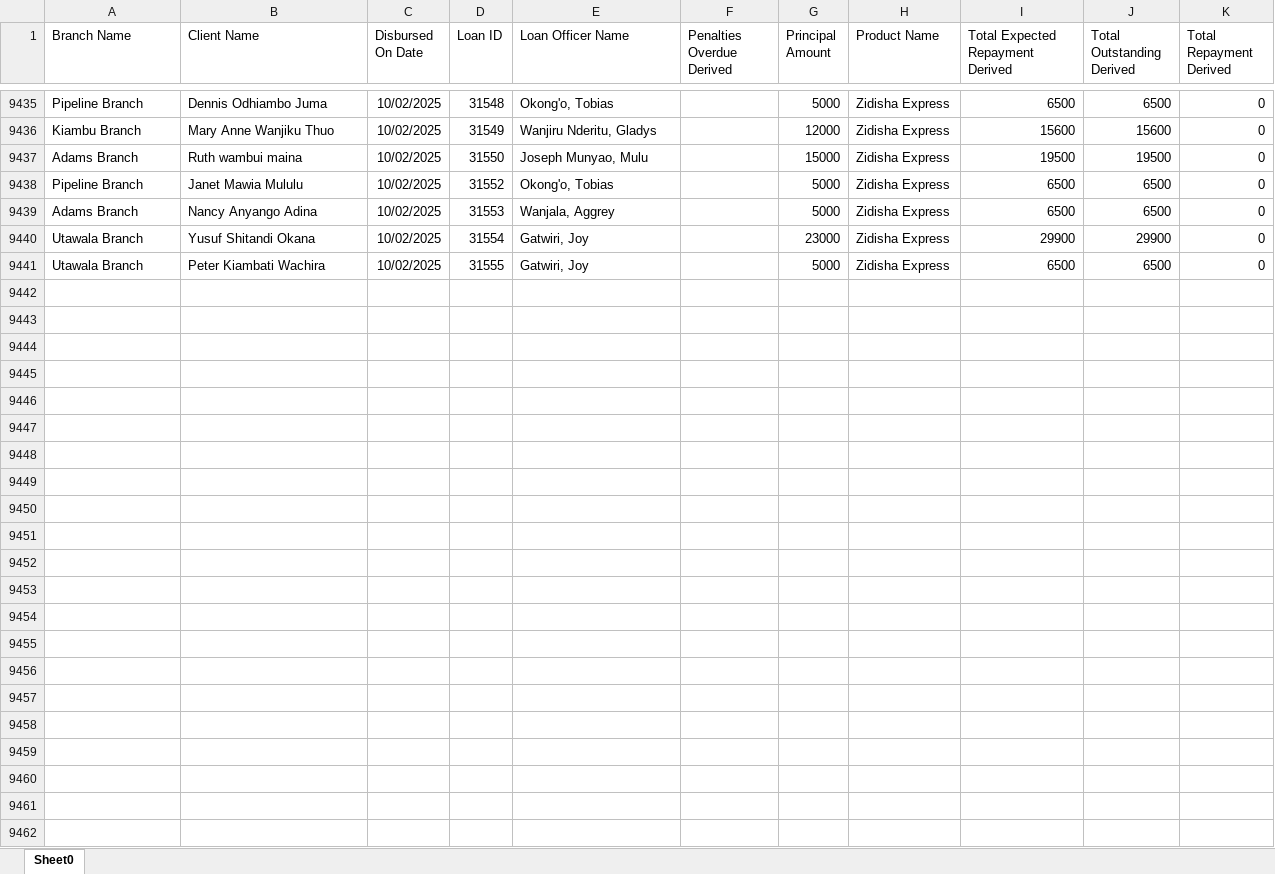
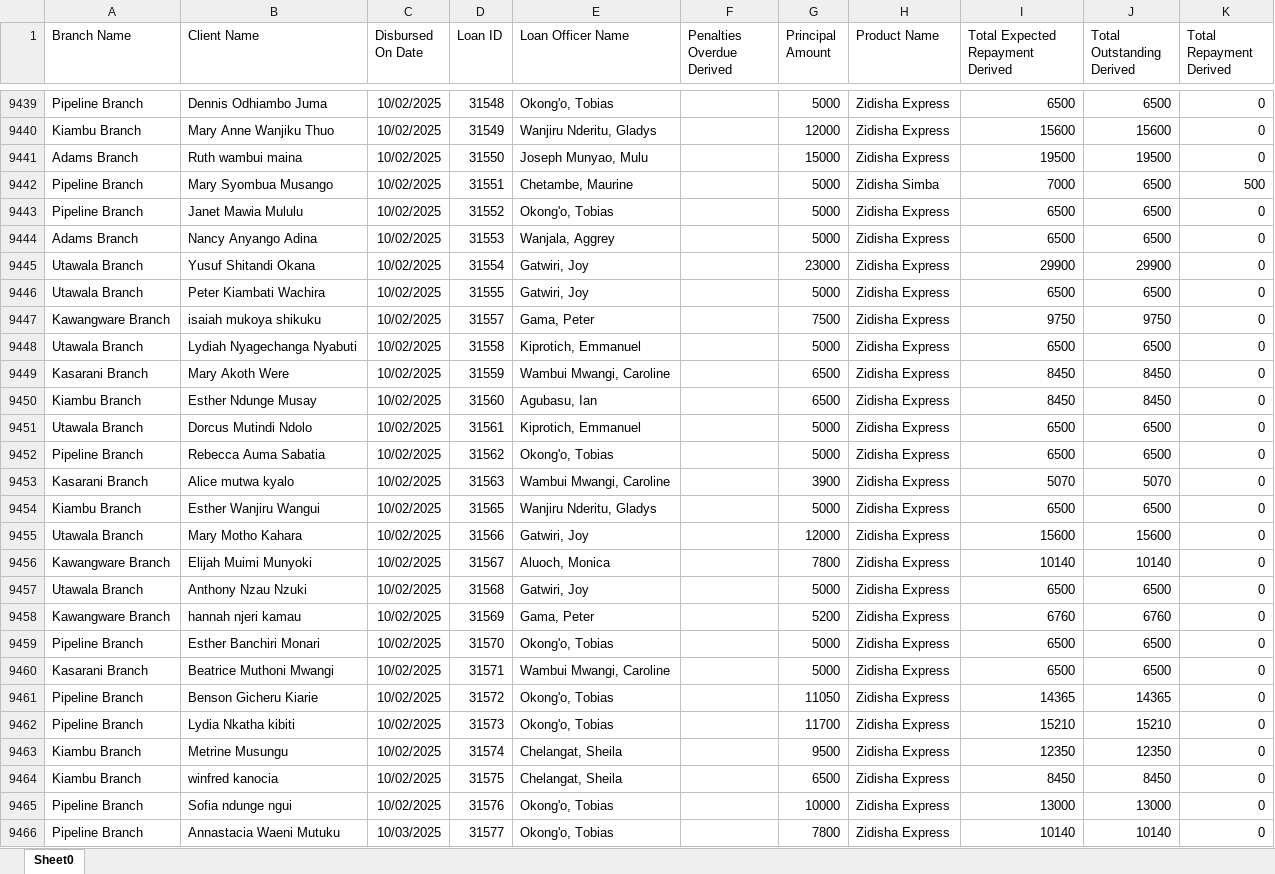
Before and after one commit to Phoenix-Capital/zidisha-monitor, an Excel workbook: Rate_20241217094924.xlsx, sheet Sheet0, drawn as a sheet; only a part is shown, gaps mark what is left out; values as stored, in another font and other column widths than the file's, no borders; the diff covers the shown part only; the diff names each change by its address in the sheet, - before the commit and + after, or states it on an @@ line.

Commit message:
On a Friday

```diff
--- a/Rate_20241217094924.xlsx (sheet Sheet0)
+++ b/Rate_20241217094924.xlsx (sheet Sheet0)
+row 9442: Pipeline Branch | Mary Syombua Musango | 10/02/2025 | 31551 | Chetambe, Maurine |  | 5000 | Zidisha Simba | 7000 | 6500 | 500
+row 9447: Kawangware Branch | isaiah mukoya shikuku | 10/02/2025 | 31557 | Gama, Peter |  | 7500 | Zidisha Express | 9750 | 9750 | 0
+row 9448: Utawala Branch | Lydiah Nyagechanga Nyabuti | 10/02/2025 | 31558 | Kiprotich, Emmanuel |  | 5000 | Zidisha Express | 6500 | 6500 | 0
+row 9449: Kasarani Branch | Mary Akoth Were | 10/02/2025 | 31559 | Wambui Mwangi, Caroline |  | 6500 | Zidisha Express | 8450 | 8450 | 0
+row 9450: Kiambu Branch | Esther Ndunge Musay | 10/02/2025 | 31560 | Agubasu, Ian |  | 6500 | Zidisha Express | 8450 | 8450 | 0
+row 9451: Utawala Branch | Dorcus Mutindi Ndolo | 10/02/2025 | 31561 | Kiprotich, Emmanuel |  | 5000 | Zidisha Express | 6500 | 6500 | 0
+row 9452: Pipeline Branch | Rebecca Auma Sabatia | 10/02/2025 | 31562 | Okong'o, Tobias |  | 5000 | Zidisha Express | 6500 | 6500 | 0
+row 9453: Kasarani Branch | Alice mutwa kyalo | 10/02/2025 | 31563 | Wambui Mwangi, Caroline |  | 3900 | Zidisha Express | 5070 | 5070 | 0
+row 9454: Kiambu Branch | Esther Wanjiru Wangui | 10/02/2025 | 31565 | Wanjiru Nderitu, Gladys |  | 5000 | Zidisha Express | 6500 | 6500 | 0
+row 9455: Utawala Branch | Mary Motho Kahara | 10/02/2025 | 31566 | Gatwiri, Joy |  | 12000 | Zidisha Express | 15600 | 15600 | 0
+row 9456: Kawangware Branch | Elijah Muimi Munyoki | 10/02/2025 | 31567 | Aluoch, Monica |  | 7800 | Zidisha Express | 10140 | 10140 | 0
+row 9457: Utawala Branch | Anthony Nzau Nzuki | 10/02/2025 | 31568 | Gatwiri, Joy |  | 5000 | Zidisha Express | 6500 | 6500 | 0
+row 9458: Kawangware Branch | hannah njeri kamau | 10/02/2025 | 31569 | Gama, Peter |  | 5200 | Zidisha Express | 6760 | 6760 | 0
+row 9459: Pipeline Branch | Esther Banchiri Monari | 10/02/2025 | 31570 | Okong'o, Tobias |  | 5000 | Zidisha Express | 6500 | 6500 | 0
+row 9460: Kasarani Branch | Beatrice Muthoni Mwangi | 10/02/2025 | 31571 | Wambui Mwangi, Caroline |  | 5000 | Zidisha Express | 6500 | 6500 | 0
+row 9461: Pipeline Branch | Benson Gicheru Kiarie | 10/02/2025 | 31572 | Okong'o, Tobias |  | 11050 | Zidisha Express | 14365 | 14365 | 0
+row 9462: Pipeline Branch | Lydia Nkatha kibiti | 10/02/2025 | 31573 | Okong'o, Tobias |  | 11700 | Zidisha Express | 15210 | 15210 | 0
+row 9463: Kiambu Branch | Metrine Musungu | 10/02/2025 | 31574 | Chelangat, Sheila |  | 9500 | Zidisha Express | 12350 | 12350 | 0
+row 9464: Kiambu Branch | winfred kanocia | 10/02/2025 | 31575 | Chelangat, Sheila |  | 6500 | Zidisha Express | 8450 | 8450 | 0
+row 9465: Pipeline Branch | Sofia ndunge ngui | 10/02/2025 | 31576 | Okong'o, Tobias |  | 10000 | Zidisha Express | 13000 | 13000 | 0
+row 9466: Pipeline Branch | Annastacia Waeni Mutuku | 10/03/2025 | 31577 | Okong'o, Tobias |  | 7800 | Zidisha Express | 10140 | 10140 | 0
```
Also changed, not shown: 4 added rows and 400 edited cells elsewhere in this sheet.
